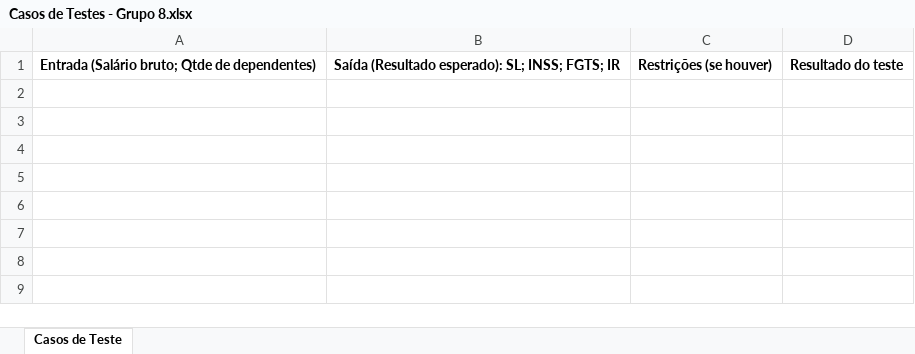
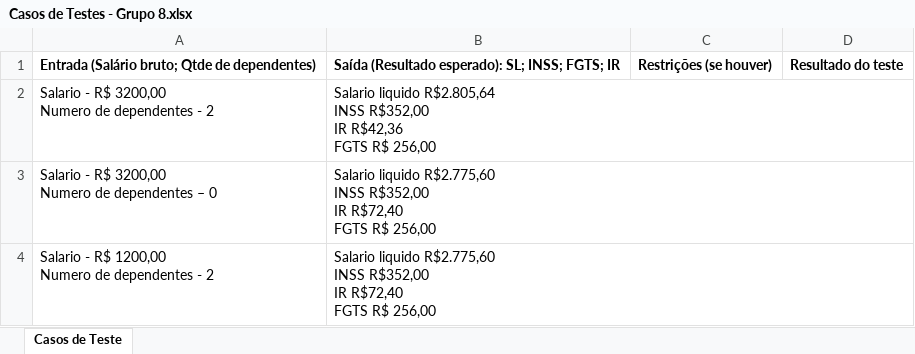
Before and after one commit to elias-bf/aulasabado, an Excel workbook: grupo8/Casos de Testes - Grupo 8.xlsx, sheet Casos de Teste, drawn as a sheet; values as stored, in another font and other column widths than the file's, no borders; ↵ is a line break in a cell; the diff names each change by its address in the sheet, - before the commit and + after, or states it on an @@ line.

Commit message:
Add files via upload

```diff
--- a/grupo8/Casos de Testes - Grupo 8.xlsx (sheet Casos de Teste)
+++ b/grupo8/Casos de Testes - Grupo 8.xlsx (sheet Casos de Teste)
+row 2: Salario - R$ 3200,00 ↵ Numero de dependentes - 2 | Salario liquido R$2.805,64 ↵ INSS R$352,00 ↵ IR R$42,36 ↵ FGTS R$ 256,00
+row 3: Salario - R$ 3200,00 ↵ Numero de dependentes – 0 | Salario liquido R$2.775,60 ↵ INSS R$352,00 ↵ IR R$72,40 ↵ FGTS R$ 256,00
+row 4: Salario - R$ 1200,00 ↵ Numero de dependentes - 2 | Salario liquido R$2.775,60 ↵ INSS R$352,00 ↵ IR R$72,40 ↵ FGTS R$ 256,00
```
